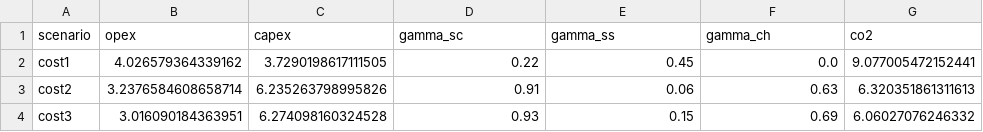
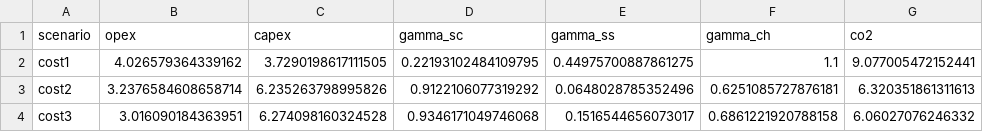
Before and after one commit to TUMFTM/LIFT, a CSV file: example/paper/C_data_total.csv, drawn as a sheet.

```diff
--- a/example/paper/C_data_total.csv
+++ b/example/paper/C_data_total.csv
@@ -1,4 +1,4 @@
 scenario,opex,capex,gamma_sc,gamma_ss,gamma_ch,co2
-cost1,4.026579364339162,3.7290198617111505,0.22,0.45,0.0,9.077005472152441
-cost2,3.2376584608658714,6.235263798995826,0.91,0.06,0.63,6.320351861311613
-cost3,3.016090184363951,6.274098160324528,0.93,0.15,0.69,6.06027076246332
+cost1,4.026579364339162,3.7290198617111505,0.22193102484109795,0.44975700887861275,1.1,9.077005472152441
+cost2,3.2376584608658714,6.235263798995826,0.9122106077319292,0.0648028785352496,0.6251085727876181,6.320351861311613
+cost3,3.016090184363951,6.274098160324528,0.9346171049746068,0.1516544656073017,0.6861221920788158,6.06027076246332
```
Also changed, not shown: example/paper/A_data_total.csv, example/paper/B_data_total.csv, 2 other files.
